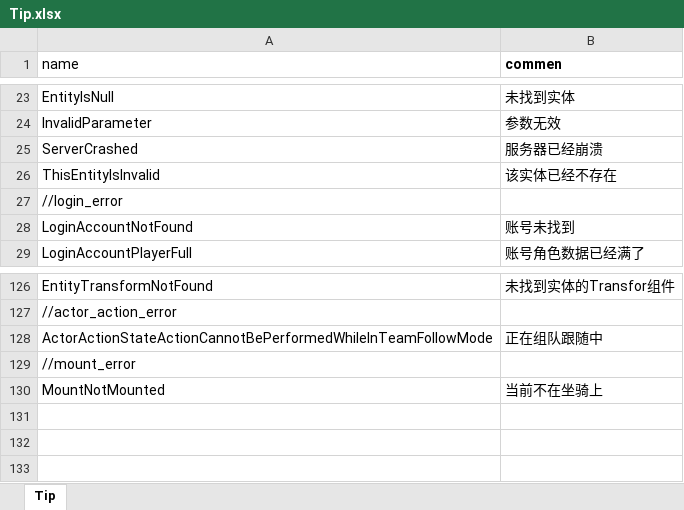
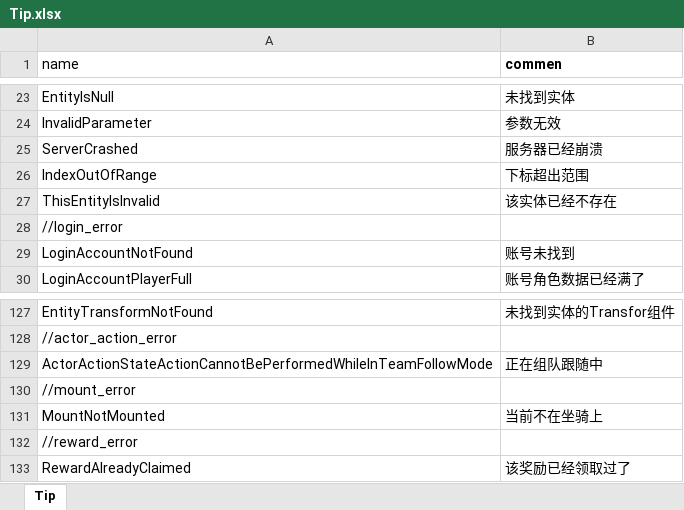
Before and after one commit to luyuancpp/mmorpg, an Excel workbook: bin/config/xlsx/tip/Tip.xlsx, sheet Tip, drawn as a sheet; only a part is shown, gaps mark what is left out; values as stored, in another font and other column widths than the file's, no borders; the diff names each change by its address in the sheet, - before the commit and + after, or states it on an @@ line.

```diff
--- a/bin/config/xlsx/tip/Tip.xlsx (sheet Tip)
+++ b/bin/config/xlsx/tip/Tip.xlsx (sheet Tip)
+row 26: IndexOutOfRange | 下标超出范围
+row 132: //reward_error
+row 133: RewardAlreadyClaimed | 该奖励已经领取过了
```
Also changed, not shown: bin/config/xlsx/Reward.xlsx, 54 other files.
